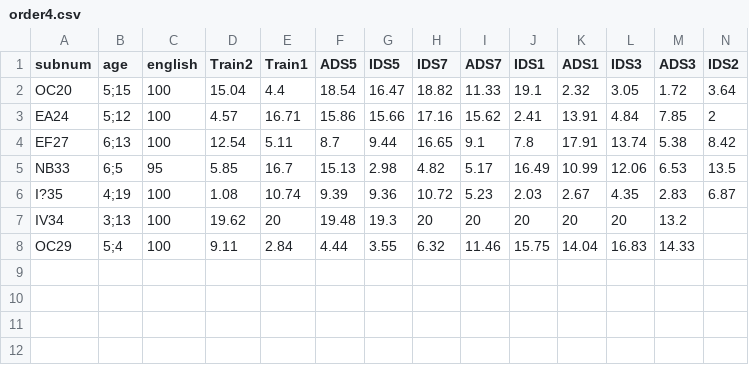
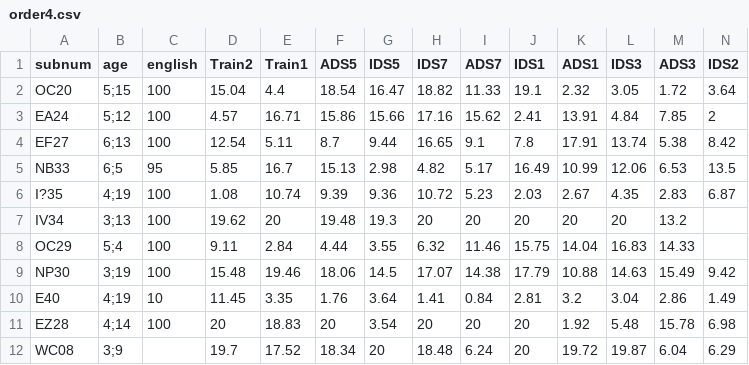
Before and after one commit to mcfrank/manybabies-analysis, a CSV file: pilot/hamlin/order4.csv, drawn as a sheet; only a part is shown; rows hold the shown columns only; the diff names each change by its address in the sheet, - before the commit and + after, or states it on an @@ line.

```diff
--- a/pilot/hamlin/order4.csv
+++ b/pilot/hamlin/order4.csv
+row 9: NP30 | 3;19 | 100 | 15.48 | 19.46 | 18.06 | 14.5 | 17.07 | 14.38 | 17.79 | 10.88 | 14.63 | 15.49 | 9.42
+row 10: E40 | 4;19 | 10 | 11.45 | 3.35 | 1.76 | 3.64 | 1.41 | 0.84 | 2.81 | 3.2 | 3.04 | 2.86 | 1.49
+row 11: EZ28 | 4;14 | 100 | 20 | 18.83 | 20 | 3.54 | 20 | 20 | 20 | 1.92 | 5.48 | 15.78 | 6.98
+row 12: WC08 | 3;9 |  | 19.7 | 17.52 | 18.34 | 20 | 18.48 | 6.24 | 20 | 19.72 | 19.87 | 6.04 | 6.29
```
Also changed, not shown: pilot/hamlin/order1.csv, pilot/hamlin/order2.csv, 5 other files.
